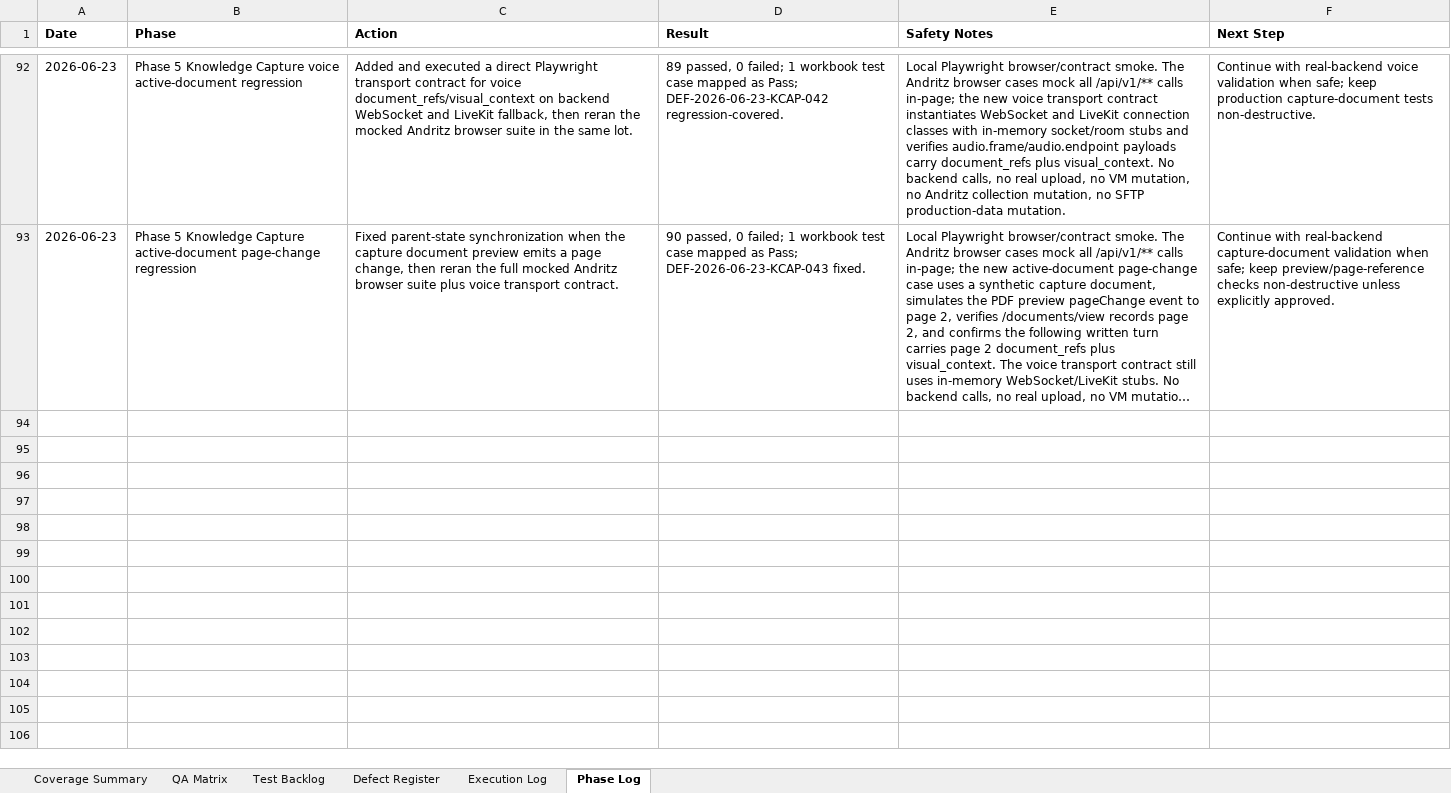
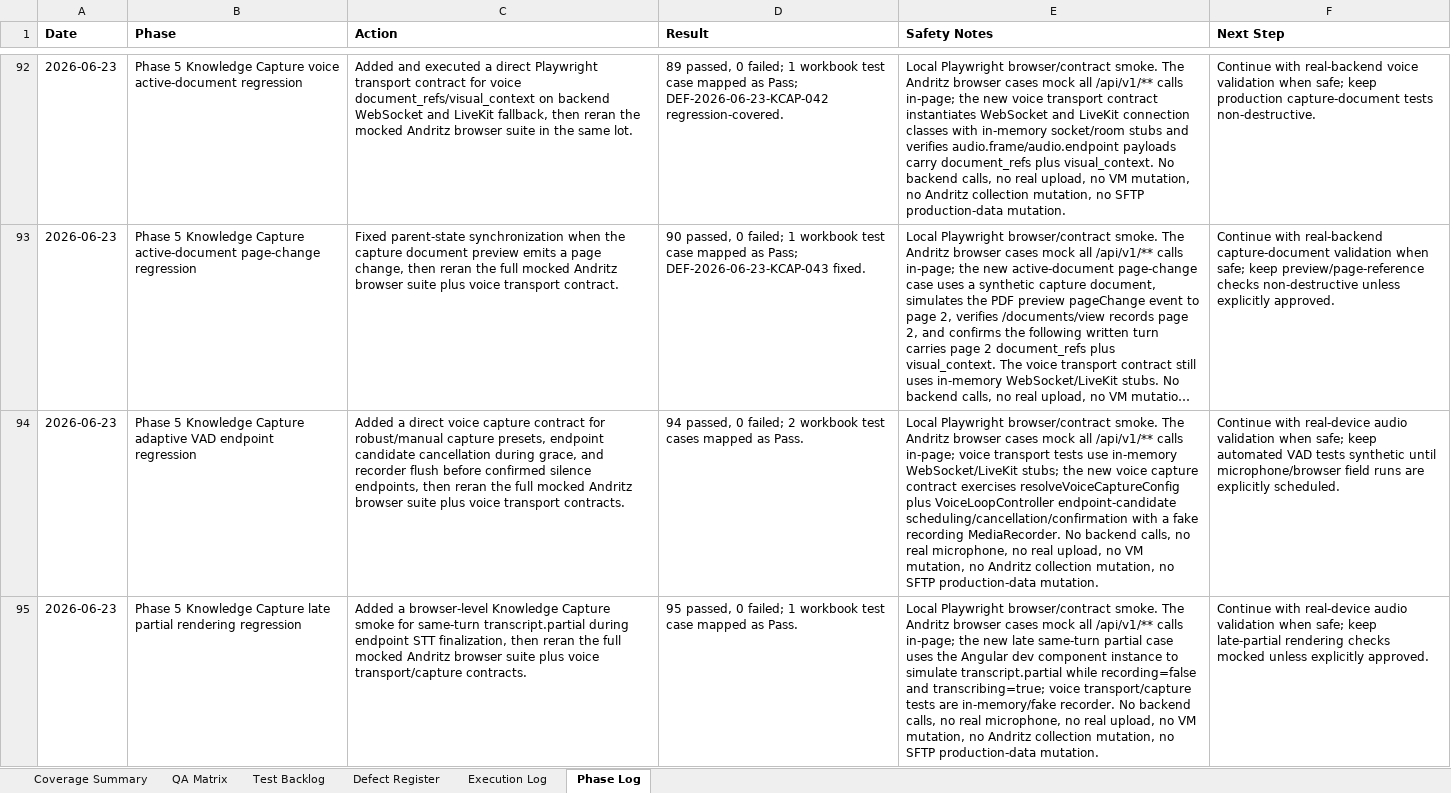
Before and after one commit to tishacian/hyusai, an Excel workbook: outputs/019edc68-andritz-qa/andritz_qa_matrix.xlsx, sheet Phase Log, drawn as a sheet; only a part is shown, gaps mark what is left out; long unchanged cells end in …; values as stored, in another font and other column widths than the file's, no borders; the diff names each change by its address in the sheet, - before the commit and + after, or states it on an @@ line.

Commit message:
test(capture): stabilize voice partial contracts

```diff
--- a/outputs/019edc68-andritz-qa/andritz_qa_matrix.xlsx (sheet Phase Log)
+++ b/outputs/019edc68-andritz-qa/andritz_qa_matrix.xlsx (sheet Phase Log)
+row 94: 2026-06-23 | Phase 5 Knowledge Capture adaptive VAD endpoint regression | Added a direct voice capture contract for robust/manual capture presets, endpoint candidate cancellation during grace, and recorder flush before confirmed silence endpoints, then reran the full mocked Andritz browser suite plus voice transport contracts. | 94 passed, 0 failed; 2 workbook test cases mapped as Pass. | Local Playwright browser/contract smoke. The Andritz browser cases mock all /api/v1/** calls in-page; voice transport tests use in-memory WebSocket/LiveKit stubs; the new voice capture contract exercises resolveVoiceCaptureConfig plus VoiceLoopController endpoint-candidate scheduling/cancellation/confirmation with a fake recording MediaRecorder. No backend calls, no real microphone, no real upload, no VM mutation, no Andritz collection mutation, no SFTP production-data mutation. | Continue with real-device audio validation when safe; keep automated VAD tests synthetic until microphone/browser field runs are explicitly scheduled.
+row 95: 2026-06-23 | Phase 5 Knowledge Capture late partial rendering regression | Added a browser-level Knowledge Capture smoke for same-turn transcript.partial during endpoint STT finalization, then reran the full mocked Andritz browser suite plus voice transport/capture contracts. | 95 passed, 0 failed; 1 workbook test case mapped as Pass. | Local Playwright browser/contract smoke. The Andritz browser cases mock all /api/v1/** calls in-page; the new late same-turn partial case uses the Angular dev component instance to simulate transcript.partial while recording=false and transcribing=true; voice transport/capture tests are in-memory/fake recorder. No backend calls, no real microphone, no real upload, no VM mutation, no Andritz collection mutation, no SFTP production-data mutation. | Continue with real-device audio validation when safe; keep late-partial rendering checks mocked unless explicitly approved.
```
Also changed, not shown: sheet Execution Log, sheet Test Backlog, sheet QA Matrix, sheet Coverage Summary, 8 other files.
